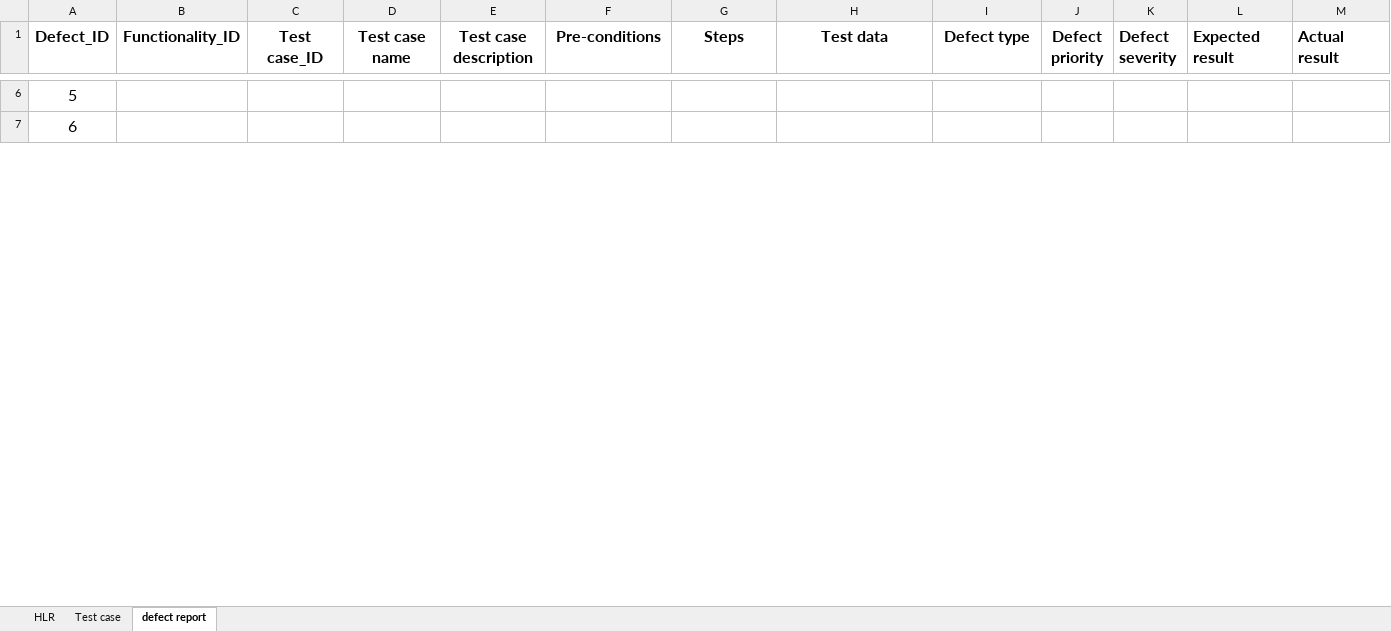
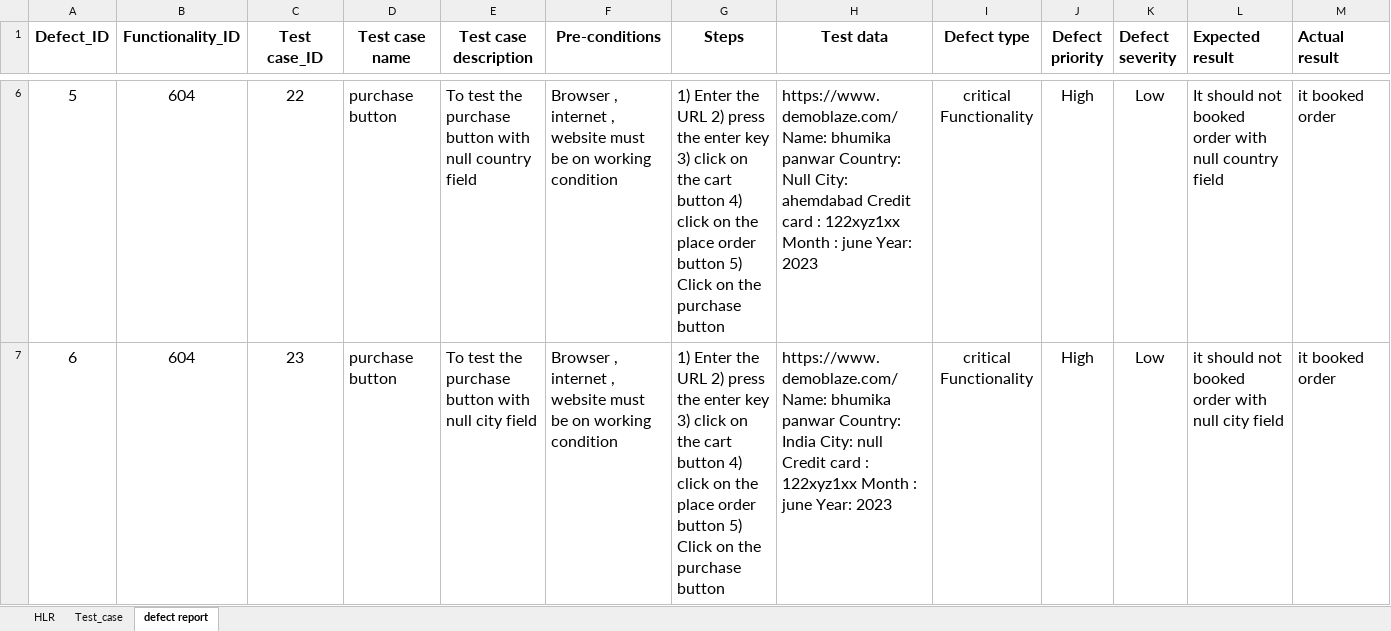
Before and after one commit to Bhumika-TOPS/SoftwareTesting, an Excel workbook: project/HLR. project1..xlsx, sheet defect report, drawn as a sheet; only a part is shown, gaps mark what is left out; values as stored, in another font and other column widths than the file's, no borders; the diff covers the shown part only; the diff names each change by its address in the sheet, - before the commit and + after, or states it on an @@ line.

```diff
--- a/project/HLR. project1..xlsx (sheet defect report)
+++ b/project/HLR. project1..xlsx (sheet defect report)
-sheet tab: Test case
+sheet tab: Test_case
-B6:B7 (Functionality_ID): (empty)
+B6:B7 (Functionality_ID): 604
-C6 (Test case_ID): (empty)
+C6 (Test case_ID): 22
-D6:D7 (Test case name): (empty)
+D6:D7 (Test case name): purchase button
-E6 (Test case description): (empty)
+E6 (Test case description): To test the purchase button with null country field
-F6:F7 (Pre-conditions): (empty)
+F6:F7 (Pre-conditions): Browser , internet , website must be on working condition
-G6:G7 (Steps): (empty)
+G6:G7 (Steps): 1) Enter the URL 2) press the enter key 3) click on the cart button 4) click on the place order button 5) Click on the purchase button
-H6 (Test data): (empty)
+H6 (Test data): https://www.demoblaze.com/ Name: bhumika panwar Country: Null City: ahemdabad Credit card : 122xyz1xx Month : june Year: 2023
-I6:I7 (Defect type): (empty)
+I6:I7 (Defect type): critical Functionality
-J6:J7 (Defect priority): (empty)
+J6:J7 (Defect priority): High
-K6:K7 (Defect severity): (empty)
+K6:K7 (Defect severity): Low
-L6 (Expected result): (empty)
+L6 (Expected result): It should not booked order with null country field
-M6:M7 (Actual result): (empty)
+M6:M7 (Actual result): it booked order
-C7 (Test case_ID): (empty)
+C7 (Test case_ID): 23
-E7 (Test case description): (empty)
+E7 (Test case description): To test the purchase button with null city field
-H7 (Test data): (empty)
+H7 (Test data): https://www.demoblaze.com/ Name: bhumika panwar Country: India City: null Credit card : 122xyz1xx Month : june Year: 2023
-L7 (Expected result): (empty)
+L7 (Expected result): it should not booked order with null city field
```
Also changed, not shown: 118 edited cells and cell formats elsewhere in this sheet, sheet Test_case, 1 other file.
